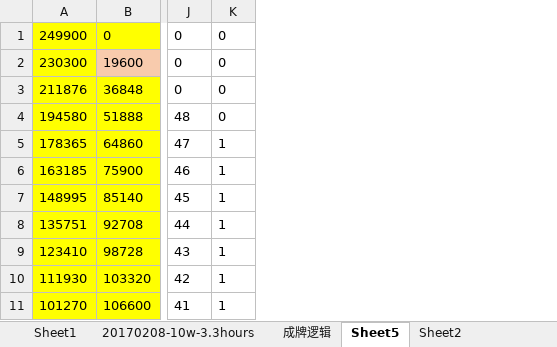
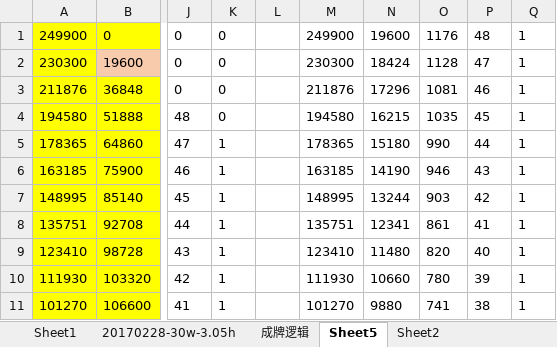
Before and after one commit to xaltin/20180211_pk, an Excel workbook: data/poker.xlsx, sheet Sheet5, drawn as a sheet; only a part is shown, gaps mark what is left out; values as stored, in another font and other column widths than the file's, no borders; the diff names each change by its address in the sheet, - before the commit and + after, or states it on an @@ line.

```diff
--- a/data/poker.xlsx (sheet Sheet5)
+++ b/data/poker.xlsx (sheet Sheet5)
-sheet tab: 20170208-10w-3.3hours
+sheet tab: 20170228-30w-3.05h
+column L, empty
+column M, rows 1-11: 249900 | 230300 | 211876 | 194580 | 178365 | 163185 | 148995 | 135751 | 123410 | 111930 | 101270
+column N, rows 1-11: 19600 | 18424 | 17296 | 16215 | 15180 | 14190 | 13244 | 12341 | 11480 | 10660 | 9880
+column O, rows 1-11: 1176 | 1128 | 1081 | 1035 | 990 | 946 | 903 | 861 | 820 | 780 | 741
+column P, rows 1-11: 48 | 47 | 46 | 45 | 44 | 43 | 42 | 41 | 40 | 39 | 38
+column Q, rows 1-11: all 1
```
Also changed, not shown: sheet 20170228-30w-3.05h, sheet Sheet1, 5 other files.
